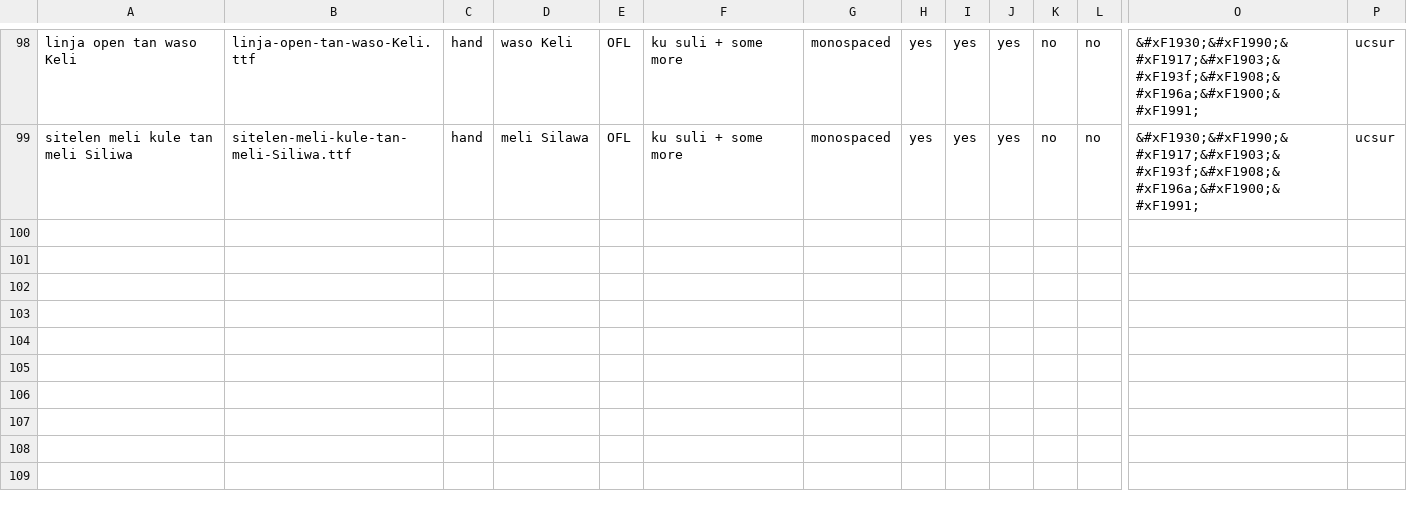
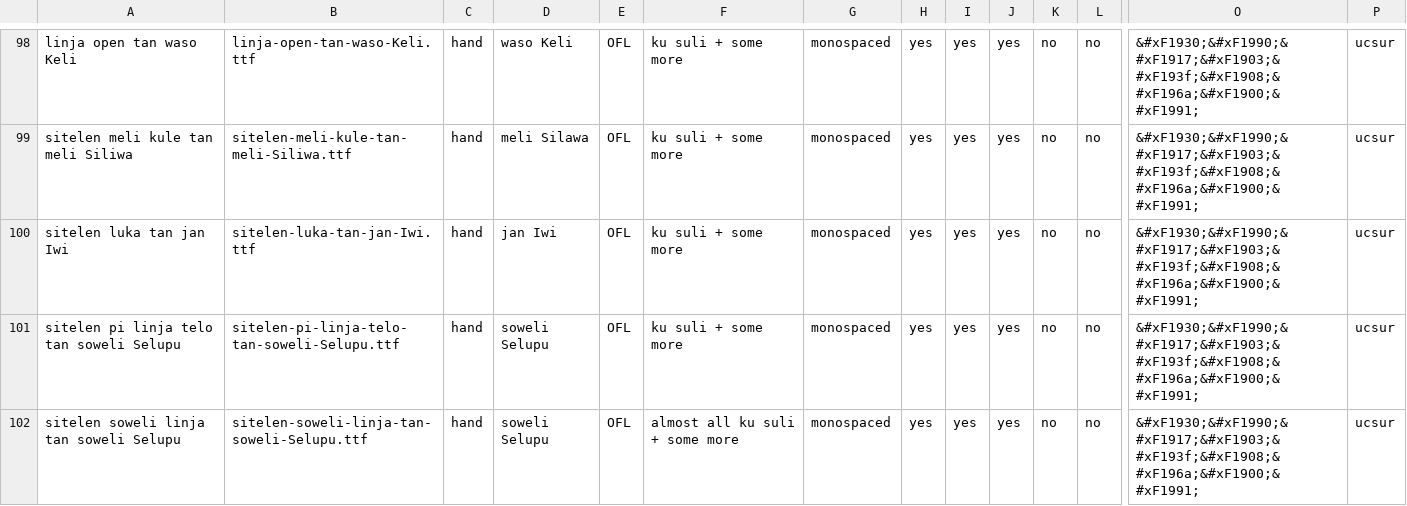
Before and after one commit to RetSamys/toki-pona-glyphs, a CSV file: sona/fontinfo.csv, drawn as a sheet; only a part is shown, gaps mark what is left out; rows hold the shown columns only; the diff names each change by its address in the sheet, - before the commit and + after, or states it on an @@ line.

Commit message:
Update fontinfo.csv

```diff
--- a/sona/fontinfo.csv
+++ b/sona/fontinfo.csv
+row 100: sitelen luka tan jan Iwi | sitelen-luka-tan-jan-Iwi.ttf | hand | jan Iwi | OFL | ku suli + some more | monospaced | yes | yes | yes | no | no | &#xF1930;&#xF1990;&#xF1917;&#xF1903;&#xF193f;&#xF1908;&#xF196a;&#xF1900;&#xF1991; | ucsur
+row 101: sitelen pi linja telo tan soweli Selupu | sitelen-pi-linja-telo-tan-soweli-Selupu.ttf | hand | soweli Selupu | OFL | ku suli + some more | monospaced | yes | yes | yes | no | no | &#xF1930;&#xF1990;&#xF1917;&#xF1903;&#xF193f;&#xF1908;&#xF196a;&#xF1900;&#xF1991; | ucsur
+row 102: sitelen soweli linja tan soweli Selupu | sitelen-soweli-linja-tan-soweli-Selupu.ttf | hand | soweli Selupu | OFL | almost all ku suli + some more | monospaced | yes | yes | yes | no | no | &#xF1930;&#xF1990;&#xF1917;&#xF1903;&#xF193f;&#xF1908;&#xF196a;&#xF1900;&#xF1991; | ucsur
```
